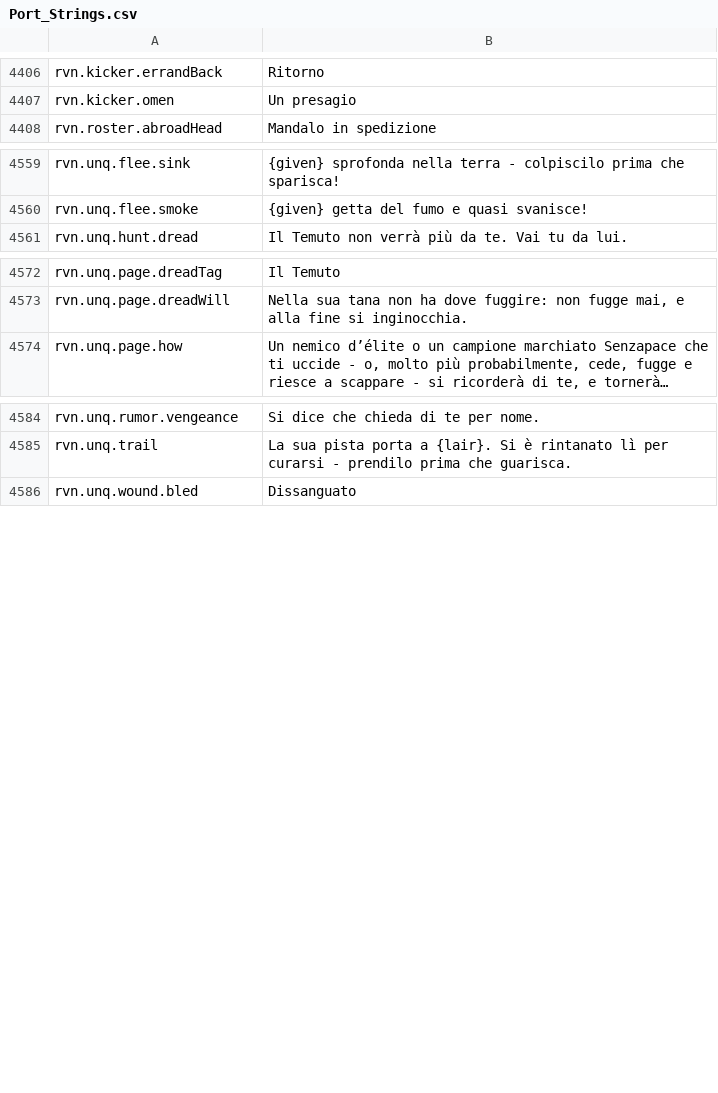
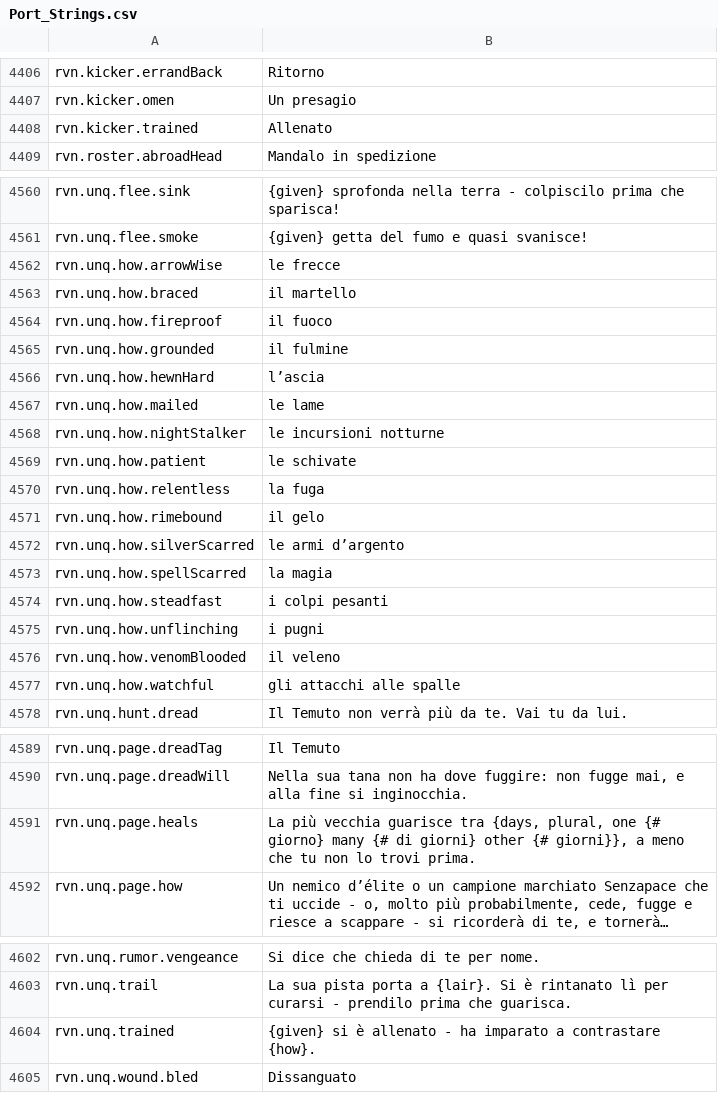
Before and after one commit to Betawolf1213/daggerfall-js-source-voice, a CSV file: locales/it/Port_Strings.csv, drawn as a sheet; only a part is shown, gaps mark what is left out; long unchanged cells end in …; the diff names each change by its address in the sheet, - before the commit and + after, or states it on an @@ line.

```diff
--- a/locales/it/Port_Strings.csv
+++ b/locales/it/Port_Strings.csv
+row 4408: rvn.kicker.trained | Allenato
+row 4562: rvn.unq.how.arrowWise | le frecce
+row 4563: rvn.unq.how.braced | il martello
+row 4564: rvn.unq.how.fireproof | il fuoco
+row 4565: rvn.unq.how.grounded | il fulmine
+row 4566: rvn.unq.how.hewnHard | l’ascia
+row 4567: rvn.unq.how.mailed | le lame
+row 4568: rvn.unq.how.nightStalker | le incursioni notturne
+row 4569: rvn.unq.how.patient | le schivate
+row 4570: rvn.unq.how.relentless | la fuga
+row 4571: rvn.unq.how.rimebound | il gelo
+row 4572: rvn.unq.how.silverScarred | le armi d’argento
+row 4573: rvn.unq.how.spellScarred | la magia
+row 4574: rvn.unq.how.steadfast | i colpi pesanti
+row 4575: rvn.unq.how.unflinching | i pugni
+row 4576: rvn.unq.how.venomBlooded | il veleno
+row 4577: rvn.unq.how.watchful | gli attacchi alle spalle
+row 4591: rvn.unq.page.heals | La più vecchia guarisce tra {days, plural, one {# giorno} many {# di giorni} other {# giorni}}, a meno che tu non lo trovi prima.
+row 4604: rvn.unq.trained | {given} si è allenato - ha imparato a contrastare {how}.
```
Also changed, not shown: locales/bg/Port_Strings.csv, locales/es/Port_Strings.csv, 23 other files.
